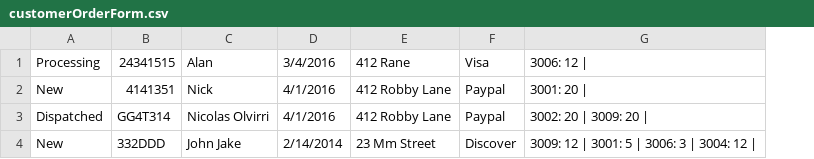
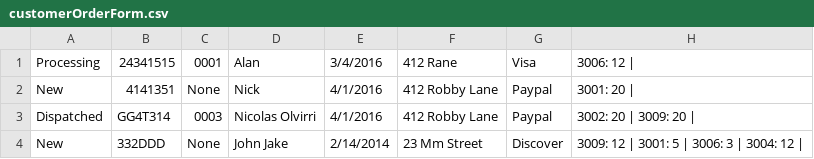
Before and after one commit to NicolasOlvirri/NBGardens, a CSV file: src/com/WOTS/data/customerOrderForm.csv, drawn as a sheet; the diff names each change by its address in the sheet, - before the commit and + after, or states it on an @@ line.

Commit message:
new staff file and updated customer order form csv

```diff
--- a/src/com/WOTS/data/customerOrderForm.csv
+++ b/src/com/WOTS/data/customerOrderForm.csv
+column C, rows 1-4: 0001 | None | 0003 | None
```
Also changed, not shown: 1 other file.
